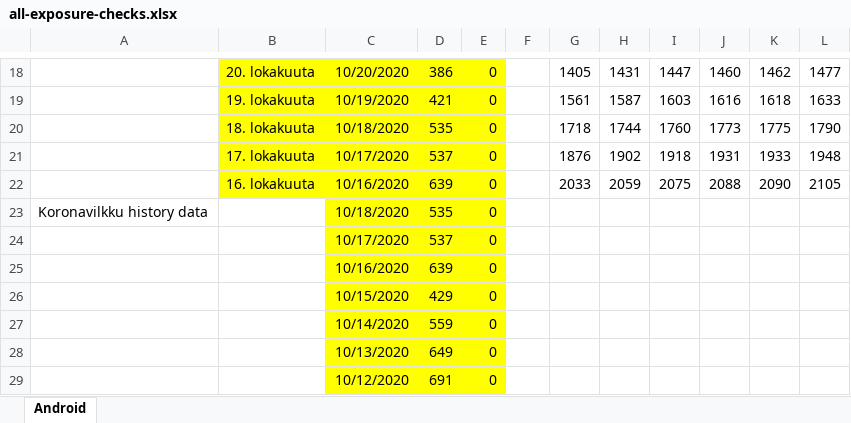
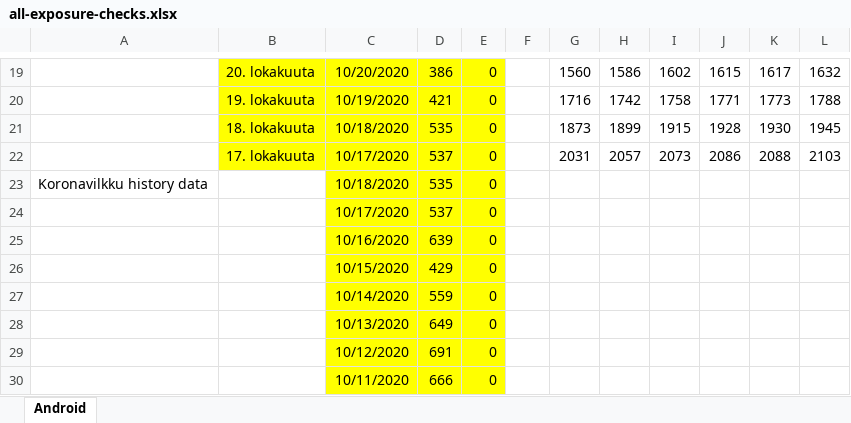
Before and after one commit to jussivirkkala/Excel, an Excel workbook: all-exposure-checks/all-exposure-checks.xlsx, sheet Android, drawn as a sheet; only a part is shown, gaps mark what is left out; the shorter side is filled out with more unchanged rows; values as stored, in another font and other column widths than the file's, no borders; charts and pictures not drawn; removed rows and columns are numbered as before the commit, all else as after; the diff covers the shown part only; the diff names each change by its address in the sheet, - before the commit and + after, or states it on an @@ line.

```diff
--- a/all-exposure-checks/all-exposure-checks.xlsx (sheet Android)
+++ b/all-exposure-checks/all-exposure-checks.xlsx (sheet Android)
-G19: 1405
+G19: 1560
-H19: 1431
+H19: 1586
-I19: 1447
+I19: 1602
-J19: 1460
+J19: 1615
-K19: 1462
+K19: 1617
-L19: 1477
+L19: 1632
-G20: 1561
+G20: 1716
-H20: 1587
+H20: 1742
-I20: 1603
+I20: 1758
-J20: 1616
+J20: 1771
-K20: 1618
+K20: 1773
-L20: 1633
+L20: 1788
-G21: 1718
+G21: 1873
-H21: 1744
+H21: 1899
-I21: 1760
+I21: 1915
-J21: 1773
+J21: 1928
-K21: 1775
+K21: 1930
-L21: 1790
+L21: 1945
-G22: 1876
+G22: 2031
-H22: 1902
+H22: 2057
-I22: 1918
+I22: 2073
-J22: 1931
+J22: 2086
-K22: 1933
+K22: 2088
-L22: 1948
+L22: 2103
-row 22:  | 16. lokakuuta | 10/16/2020 | 639 | 0 |  | 2033 | 2059 | 2075 | 2088 | 2090 | 2105
```
Also changed, not shown: 2 added rows, 1 removed row and 82 edited cells elsewhere in this sheet, formulas that keep their value, charts or pictures.
